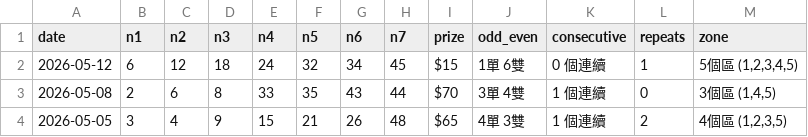
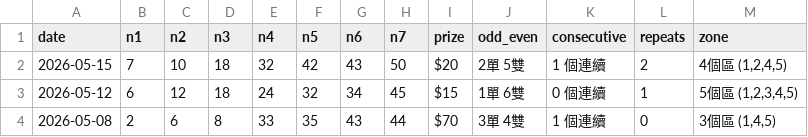
Before and after one commit to ycmycmkaka/lottomax-stats, a CSV file: data.csv, drawn as a sheet; only a part is shown; the shorter side is filled out with more unchanged rows; the diff names each change by its address in the sheet, - before the commit and + after, or states it on an @@ line.

Commit message:
Auto-fetch: Latest Lotto Max results

```diff
--- a/data.csv
+++ b/data.csv
+row 2: 2026-05-15 | 7 | 10 | 18 | 32 | 42 | 43 | 50 | $20 | 2單 5雙 | 1 個連續 | 2 | 4個區 (1,2,4,5)
```
